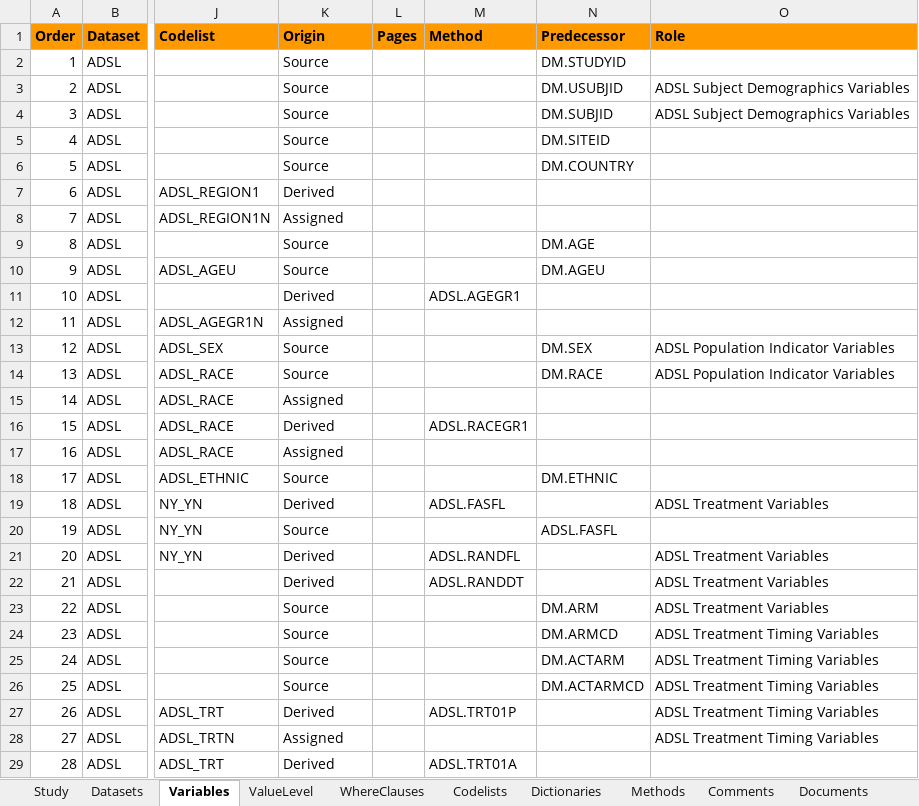
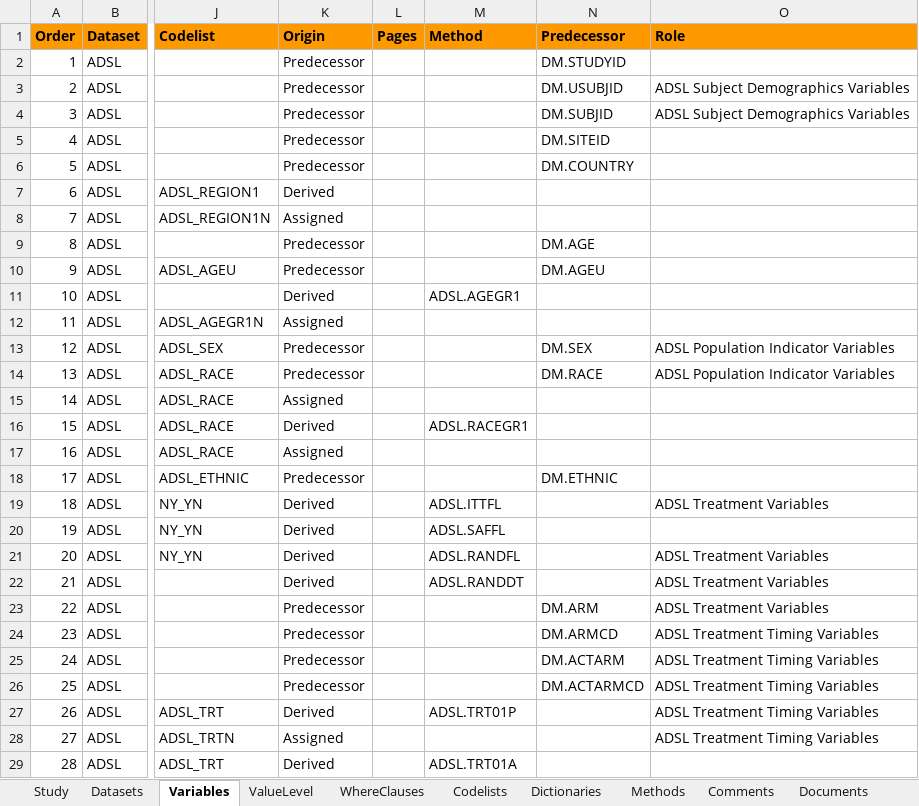
Before and after one commit to pharmaverse/examples, an Excel workbook: metadata/ADSL_ADVS_spec.xlsx, sheet Variables, drawn as a sheet; only a part is shown, gaps mark what is left out; values as stored, in another font and other column widths than the file's, no borders; the diff covers the shown part only; the diff names each change by its address in the sheet, - before the commit and + after, or states it on an @@ line.

Commit message:
#73 metadata/ADSL_ADVS_spec.xlsx: update Origin to 'Predecessor' to use build_from_derived() function

```diff
--- a/metadata/ADSL_ADVS_spec.xlsx (sheet Variables)
+++ b/metadata/ADSL_ADVS_spec.xlsx (sheet Variables)
-K2:K6 (Origin): Source
+K2:K6 (Origin): Predecessor
-K9:K10 (Origin): Source
+K9:K10 (Origin): Predecessor
-K13:K14 (Origin): Source
+K13:K14 (Origin): Predecessor
-K18 (Origin): Source
+K18 (Origin): Predecessor
-M19 (Method): ADSL.FASFL
+M19 (Method): ADSL.ITTFL
-K20 (Origin): Source
+K20 (Origin): Derived
-M20 (Method): (empty)
+M20 (Method): ADSL.SAFFL
-N20 (Predecessor): ADSL.FASFL
+N20 (Predecessor): (empty)
-K23:K26 (Origin): Source
+K23:K26 (Origin): Predecessor
```
Also changed, not shown: 40 edited cells elsewhere in this sheet, sheet Methods.
